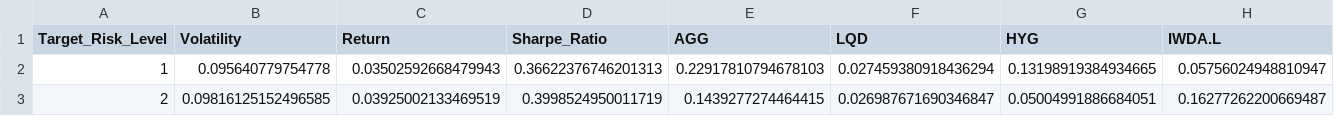
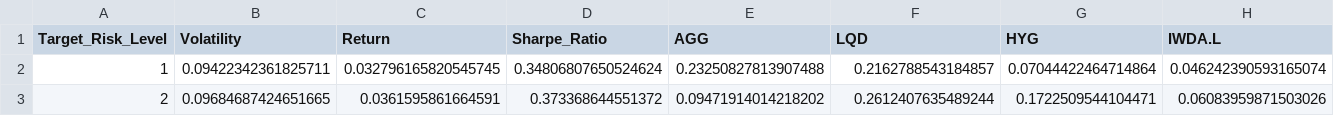
Before and after one commit to jamesg7631/RetirementPlannerAPIs, a CSV file: data/outputs/model_portfolios_21_plus_year.csv, drawn as a sheet; only a part is shown; the diff covers the shown part only; the diff names each change by its address in the sheet, - before the commit and + after, or states it on an @@ line.

Commit message:
Prototype Risk Profiles complete

```diff
--- a/data/outputs/model_portfolios_21_plus_year.csv
+++ b/data/outputs/model_portfolios_21_plus_year.csv
-B2 (Volatility): 0.095640779754778
+B2 (Volatility): 0.09422342361825711
-C2 (Return): 0.03502592668479943
+C2 (Return): 0.032796165820545745
-D2 (Sharpe_Ratio): 0.36622376746201313
+D2 (Sharpe_Ratio): 0.34806807650524624
-E2 (AGG): 0.22917810794678103
+E2 (AGG): 0.23250827813907488
-F2 (LQD): 0.027459380918436294
+F2 (LQD): 0.2162788543184857
-G2 (HYG): 0.13198919384934665
+G2 (HYG): 0.07044422464714864
-H2 (IWDA.L): 0.05756024948810947
+H2 (IWDA.L): 0.046242390593165074
-B3 (Volatility): 0.09816125152496585
+B3 (Volatility): 0.09684687424651665
-C3 (Return): 0.03925002133469519
+C3 (Return): 0.0361595861664591
-D3 (Sharpe_Ratio): 0.3998524950011719
+D3 (Sharpe_Ratio): 0.373368644551372
-E3 (AGG): 0.1439277274464415
+E3 (AGG): 0.09471914014218202
-F3 (LQD): 0.026987671690346847
+F3 (LQD): 0.2612407635489244
-G3 (HYG): 0.05004991886684051
+G3 (HYG): 0.1722509544104471
-H3 (IWDA.L): 0.16277262200669487
+H3 (IWDA.L): 0.06083959871503026
```
Also changed, not shown: 154 edited cells elsewhere in this file, data/outputs/model_portfolios_15_year.csv, data/outputs/model_portfolios_5_year.csv, 12 other files.
